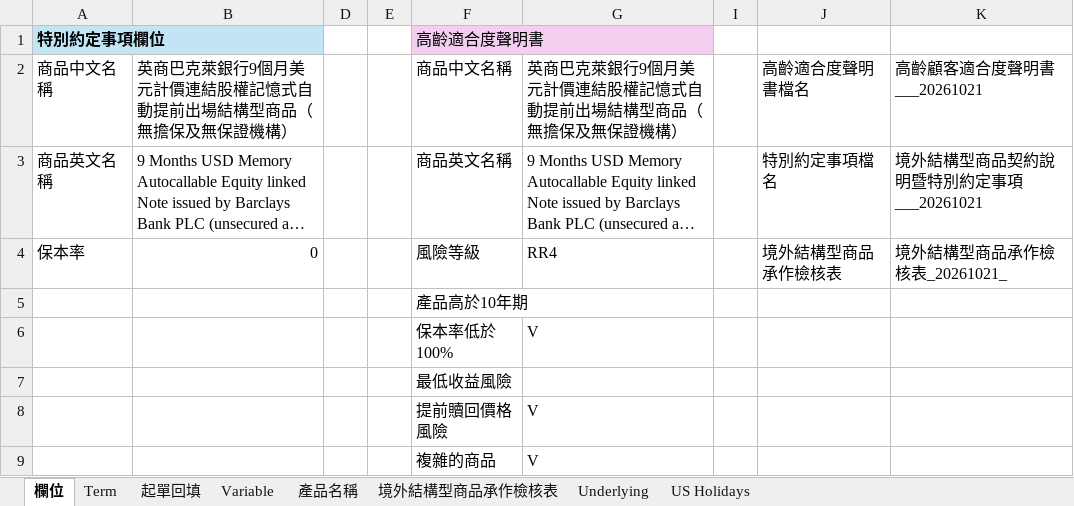
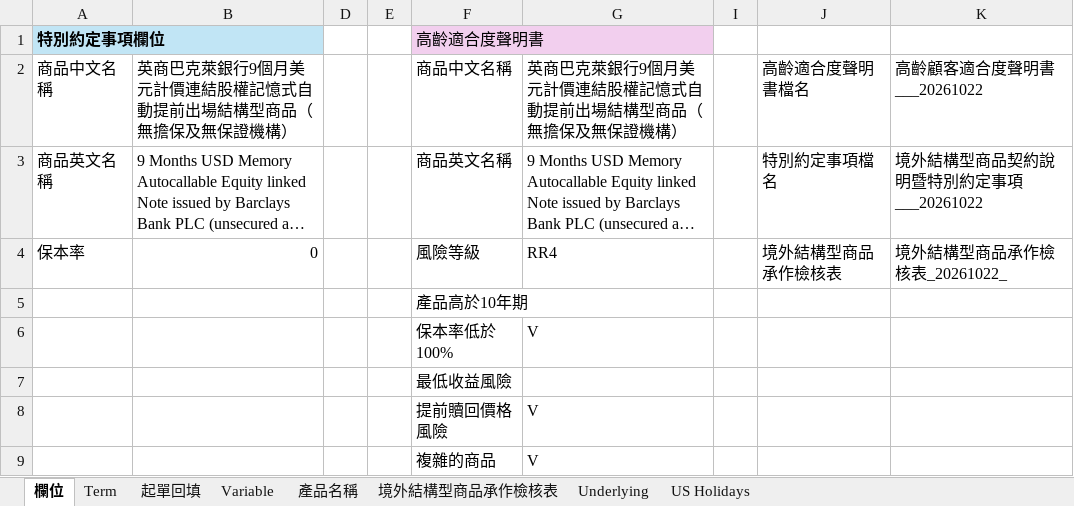
Before and after one commit to TaylorYam/-, an Excel workbook: 特別約定事項&高齡適合度聲明書Generator_20261005.xlsm, sheet 欄位, drawn as a sheet; long unchanged cells end in …; values as stored, in another font and other column widths than the file's, no borders; the diff names each change by its address in the sheet, - before the commit and + after, or states it on an @@ line.

```diff
--- a/特別約定事項&高齡適合度聲明書Generator_20261005.xlsm (sheet 欄位)
+++ b/特別約定事項&高齡適合度聲明書Generator_20261005.xlsm (sheet 欄位)
-K2: 高齡顧客適合度聲明書___20261021
+K2: 高齡顧客適合度聲明書___20261022
-K3: 境外結構型商品契約說明暨特別約定事項___20261021
+K3: 境外結構型商品契約說明暨特別約定事項___20261022
-K4: 境外結構型商品承作檢核表_20261021_
+K4: 境外結構型商品承作檢核表_20261022_
```
Also changed, not shown: charts or pictures, 3 other files.
